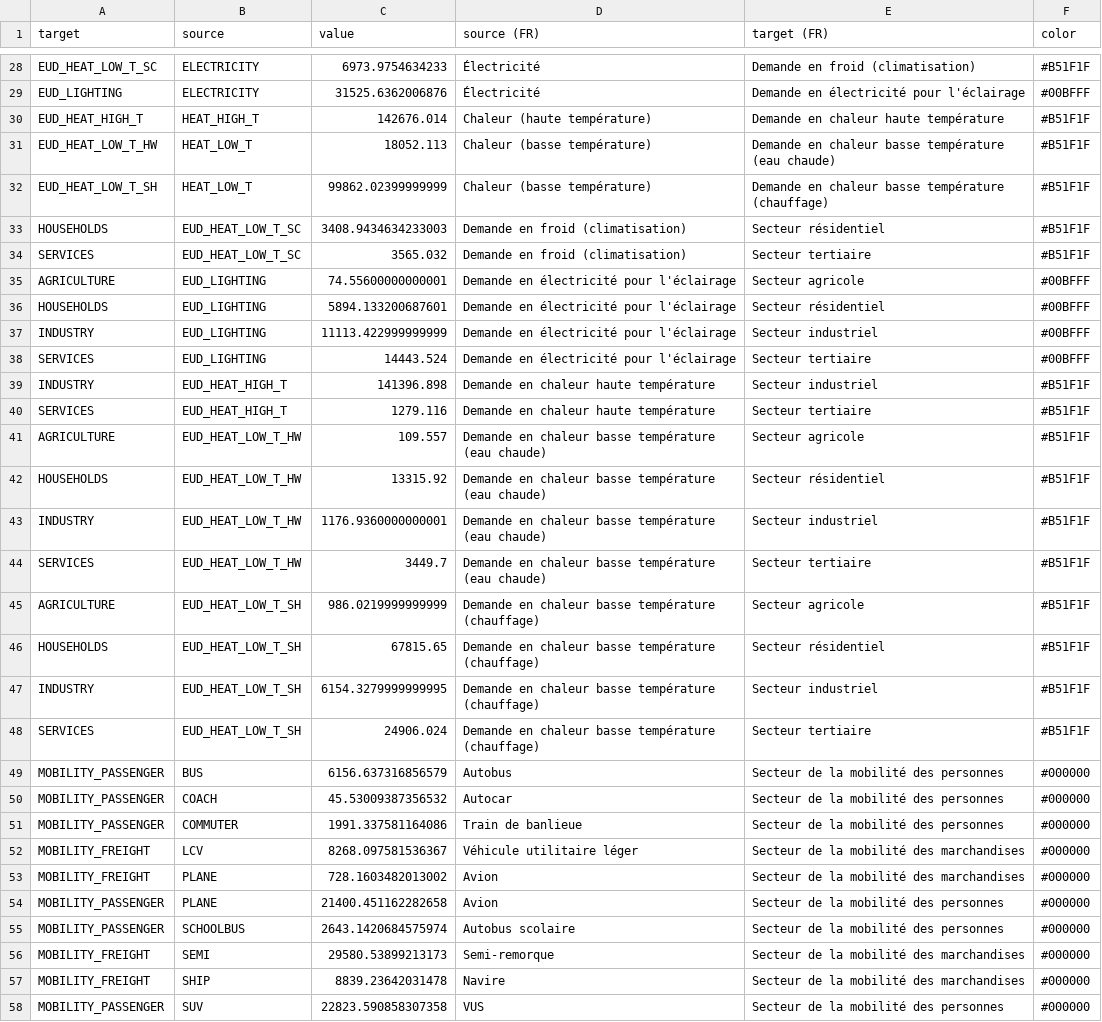
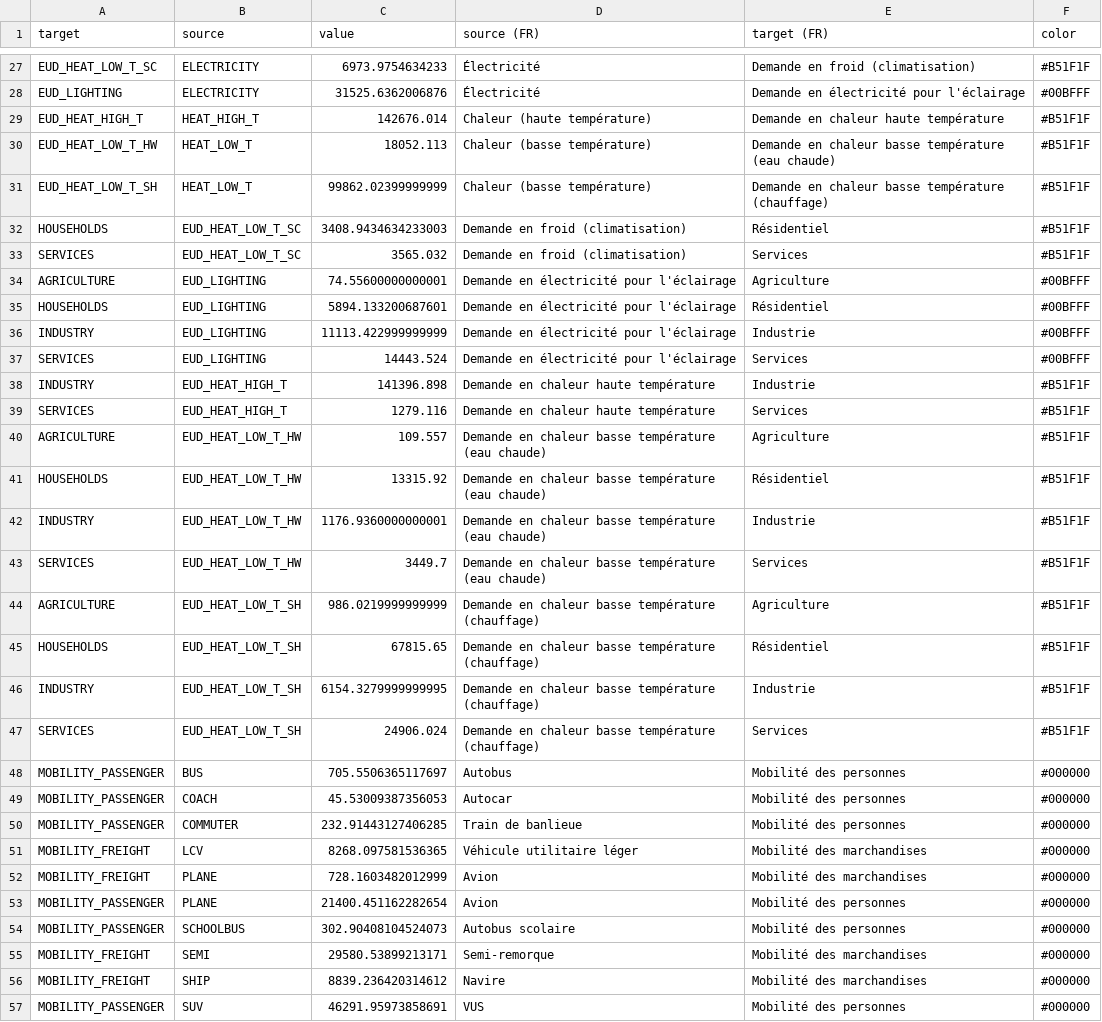
Before and after one commit to CIRAIG/scenarios-front-commun, a CSV file: Results/sankey_brut_data.csv, drawn as a sheet; only a part is shown, gaps mark what is left out; the diff covers the shown part only.

```diff
--- a/Results/sankey_brut_data.csv
+++ b/Results/sankey_brut_data.csv
@@ -32,27 +31,27 @@ EUD_HEAT_LOW_T_HW,HEAT_LOW_T,18052.113,Chaleur (basse température),Demande en c
 EUD_HEAT_LOW_T_SH,HEAT_LOW_T,99862.02399999999,Chaleur (basse température),Demande en chaleur basse température (chauffage),#B51F1F
-HOUSEHOLDS,EUD_HEAT_LOW_T_SC,3408.9434634233003,Demande en froid (climatisation),Secteur résidentiel,#B51F1F
-SERVICES,EUD_HEAT_LOW_T_SC,3565.032,Demande en froid (climatisation),Secteur tertiaire,#B51F1F
-AGRICULTURE,EUD_LIGHTING,74.55600000000001,Demande en électricité pour l'éclairage,Secteur agricole,#00BFFF
-HOUSEHOLDS,EUD_LIGHTING,5894.133200687601,Demande en électricité pour l'éclairage,Secteur résidentiel,#00BFFF
-INDUSTRY,EUD_LIGHTING,11113.422999999999,Demande en électricité pour l'éclairage,Secteur industriel,#00BFFF
-SERVICES,EUD_LIGHTING,14443.524,Demande en électricité pour l'éclairage,Secteur tertiaire,#00BFFF
-INDUSTRY,EUD_HEAT_HIGH_T,141396.898,Demande en chaleur haute température,Secteur industriel,#B51F1F
-SERVICES,EUD_HEAT_HIGH_T,1279.116,Demande en chaleur haute température,Secteur tertiaire,#B51F1F
-AGRICULTURE,EUD_HEAT_LOW_T_HW,109.557,Demande en chaleur basse température (eau chaude),Secteur agricole,#B51F1F
-HOUSEHOLDS,EUD_HEAT_LOW_T_HW,13315.92,Demande en chaleur basse température (eau chaude),Secteur résidentiel,#B51F1F
-INDUSTRY,EUD_HEAT_LOW_T_HW,1176.9360000000001,Demande en chaleur basse température (eau chaude),Secteur industriel,#B51F1F
-SERVICES,EUD_HEAT_LOW_T_HW,3449.7,Demande en chaleur basse température (eau chaude),Secteur tertiaire,#B51F1F
-AGRICULTURE,EUD_HEAT_LOW_T_SH,986.0219999999999,Demande en chaleur basse température (chauffage),Secteur agricole,#B51F1F
-HOUSEHOLDS,EUD_HEAT_LOW_T_SH,67815.65,Demande en chaleur basse température (chauffage),Secteur résidentiel,#B51F1F
-INDUSTRY,EUD_HEAT_LOW_T_SH,6154.3279999999995,Demande en chaleur basse température (chauffage),Secteur industriel,#B51F1F
-SERVICES,EUD_HEAT_LOW_T_SH,24906.024,Demande en chaleur basse température (chauffage),Secteur tertiaire,#B51F1F
-MOBILITY_PASSENGER,BUS,6156.637316856579,Autobus,Secteur de la mobilité des personnes,#000000
-MOBILITY_PASSENGER,COACH,45.53009387356532,Autocar,Secteur de la mobilité des personnes,#000000
-MOBILITY_PASSENGER,COMMUTER,1991.337581164086,Train de banlieue,Secteur de la mobilité des personnes,#000000
-MOBILITY_FREIGHT,LCV,8268.097581536367,Véhicule utilitaire léger,Secteur de la mobilité des marchandises,#000000
-MOBILITY_FREIGHT,PLANE,728.1603482013002,Avion,Secteur de la mobilité des marchandises,#000000
-MOBILITY_PASSENGER,PLANE,21400.451162282658,Avion,Secteur de la mobilité des personnes,#000000
-MOBILITY_PASSENGER,SCHOOLBUS,2643.1420684575974,Autobus scolaire,Secteur de la mobilité des personnes,#000000
-MOBILITY_FREIGHT,SEMI,29580.53899213173,Semi-remorque,Secteur de la mobilité des marchandises,#000000
-MOBILITY_FREIGHT,SHIP,8839.23642031478,Navire,Secteur de la mobilité des marchandises,#000000
-MOBILITY_PASSENGER,SUV,22823.590858307358,VUS,Secteur de la mobilité des personnes,#000000
+HOUSEHOLDS,EUD_HEAT_LOW_T_SC,3408.9434634233003,Demande en froid (climatisation),Résidentiel,#B51F1F
+SERVICES,EUD_HEAT_LOW_T_SC,3565.032,Demande en froid (climatisation),Services,#B51F1F
+AGRICULTURE,EUD_LIGHTING,74.55600000000001,Demande en électricité pour l'éclairage,Agriculture,#00BFFF
+HOUSEHOLDS,EUD_LIGHTING,5894.133200687601,Demande en électricité pour l'éclairage,Résidentiel,#00BFFF
+INDUSTRY,EUD_LIGHTING,11113.422999999999,Demande en électricité pour l'éclairage,Industrie,#00BFFF
+SERVICES,EUD_LIGHTING,14443.524,Demande en électricité pour l'éclairage,Services,#00BFFF
+INDUSTRY,EUD_HEAT_HIGH_T,141396.898,Demande en chaleur haute température,Industrie,#B51F1F
+SERVICES,EUD_HEAT_HIGH_T,1279.116,Demande en chaleur haute température,Services,#B51F1F
+AGRICULTURE,EUD_HEAT_LOW_T_HW,109.557,Demande en chaleur basse température (eau chaude),Agriculture,#B51F1F
+HOUSEHOLDS,EUD_HEAT_LOW_T_HW,13315.92,Demande en chaleur basse température (eau chaude),Résidentiel,#B51F1F
+INDUSTRY,EUD_HEAT_LOW_T_HW,1176.9360000000001,Demande en chaleur basse température (eau chaude),Industrie,#B51F1F
+SERVICES,EUD_HEAT_LOW_T_HW,3449.7,Demande en chaleur basse température (eau chaude),Services,#B51F1F
+AGRICULTURE,EUD_HEAT_LOW_T_SH,986.0219999999999,Demande en chaleur basse température (chauffage),Agriculture,#B51F1F
+HOUSEHOLDS,EUD_HEAT_LOW_T_SH,67815.65,Demande en chaleur basse température (chauffage),Résidentiel,#B51F1F
+INDUSTRY,EUD_HEAT_LOW_T_SH,6154.3279999999995,Demande en chaleur basse température (chauffage),Industrie,#B51F1F
+SERVICES,EUD_HEAT_LOW_T_SH,24906.024,Demande en chaleur basse température (chauffage),Services,#B51F1F
+MOBILITY_PASSENGER,BUS,705.5506365117697,Autobus,Mobilité des personnes,#000000
+MOBILITY_PASSENGER,COACH,45.53009387356053,Autocar,Mobilité des personnes,#000000
+MOBILITY_PASSENGER,COMMUTER,232.91443127406285,Train de banlieue,Mobilité des personnes,#000000
+MOBILITY_FREIGHT,LCV,8268.097581536365,Véhicule utilitaire léger,Mobilité des marchandises,#000000
+MOBILITY_FREIGHT,PLANE,728.1603482012999,Avion,Mobilité des marchandises,#000000
+MOBILITY_PASSENGER,PLANE,21400.451162282654,Avion,Mobilité des personnes,#000000
+MOBILITY_PASSENGER,SCHOOLBUS,302.90408104524073,Autobus scolaire,Mobilité des personnes,#000000
+MOBILITY_FREIGHT,SEMI,29580.53899213171,Semi-remorque,Mobilité des marchandises,#000000
+MOBILITY_FREIGHT,SHIP,8839.236420314612,Navire,Mobilité des marchandises,#000000
+MOBILITY_PASSENGER,SUV,46291.95973858691,VUS,Mobilité des personnes,#000000
```
Also changed, not shown: 2 removed rows, 1 moved row and 62 edited cells elsewhere in this file, Results/sankey_acc_verte_data.csv, Results/sankey_actuel_data.csv, 43 other files.
